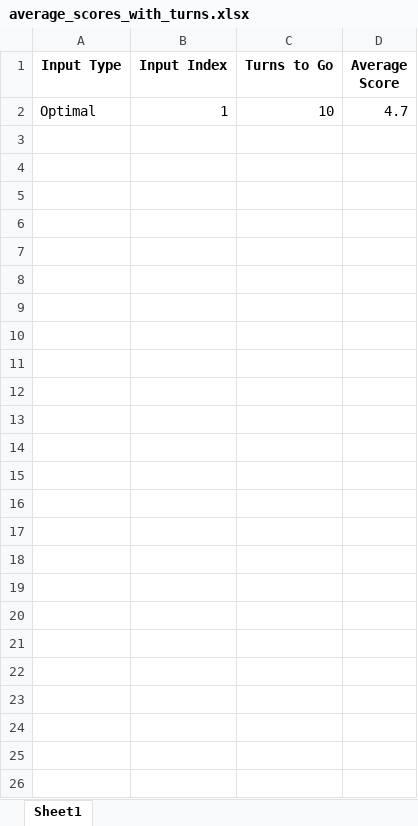
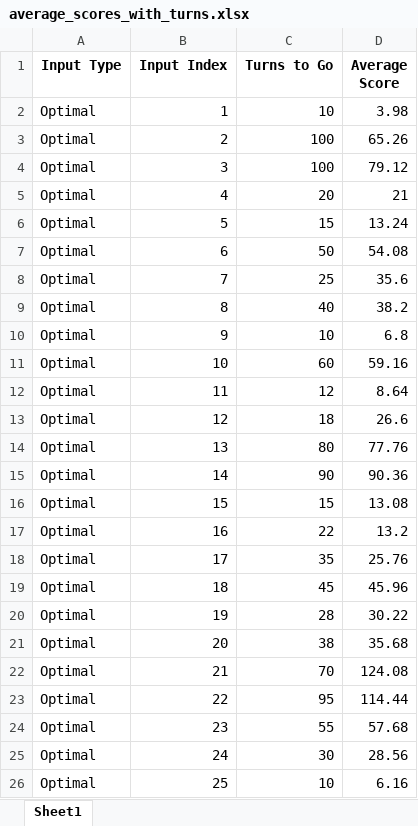
Before and after one commit to GilCaplan/intro_to_ai_096210, an Excel workbook: average_scores_with_turns.xlsx, sheet Sheet1, drawn as a sheet; values as stored, in another font and other column widths than the file's, no borders; the diff names each change by its address in the sheet, - before the commit and + after, or states it on an @@ line.

```diff
--- a/average_scores_with_turns.xlsx (sheet Sheet1)
+++ b/average_scores_with_turns.xlsx (sheet Sheet1)
-D2 (Average Score): 4.7
+D2 (Average Score): 3.98
+row 3: Optimal | 2 | 100 | 65.26
+row 4: Optimal | 3 | 100 | 79.12
+row 5: Optimal | 4 | 20 | 21
+row 6: Optimal | 5 | 15 | 13.24
+row 7: Optimal | 6 | 50 | 54.08
+row 8: Optimal | 7 | 25 | 35.6
+row 9: Optimal | 8 | 40 | 38.2
+row 10: Optimal | 9 | 10 | 6.8
+row 11: Optimal | 10 | 60 | 59.16
+row 12: Optimal | 11 | 12 | 8.64
+row 13: Optimal | 12 | 18 | 26.6
+row 14: Optimal | 13 | 80 | 77.76
+row 15: Optimal | 14 | 90 | 90.36
+row 16: Optimal | 15 | 15 | 13.08
+row 17: Optimal | 16 | 22 | 13.2
+row 18: Optimal | 17 | 35 | 25.76
+row 19: Optimal | 18 | 45 | 45.96
+row 20: Optimal | 19 | 28 | 30.22
+row 21: Optimal | 20 | 38 | 35.68
+row 22: Optimal | 21 | 70 | 124.08
+row 23: Optimal | 22 | 95 | 114.44
+row 24: Optimal | 23 | 55 | 57.68
+row 25: Optimal | 24 | 30 | 28.56
+row 26: Optimal | 25 | 10 | 6.16
```
Also changed, not shown: 2 other files.
